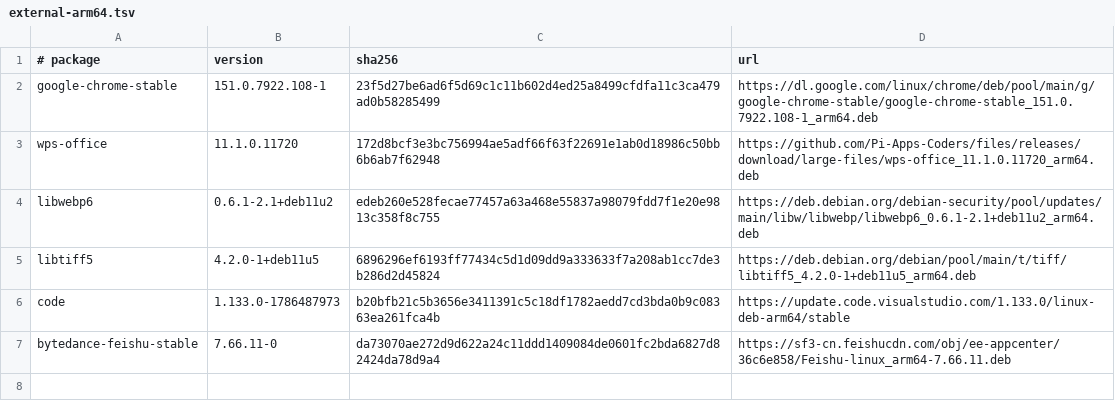
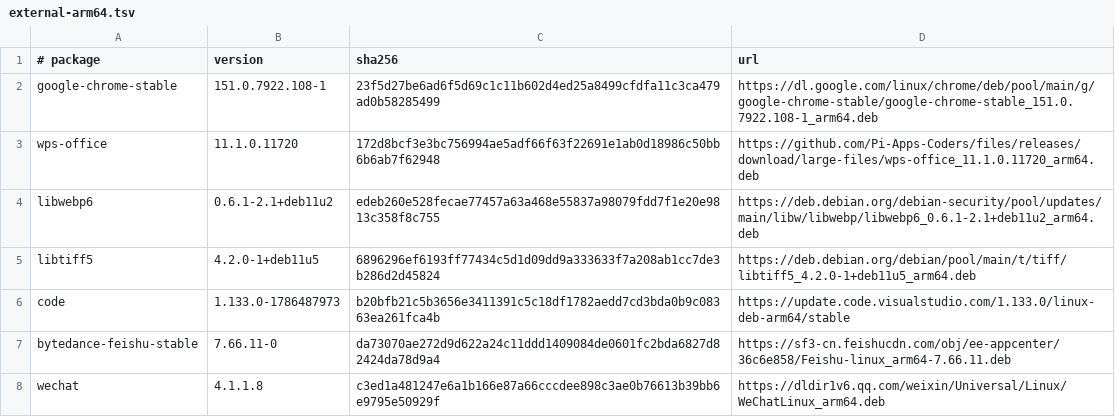
Before and after one commit to taowen/bionicx, a TSV file: packages/external-arm64.tsv, drawn as a sheet.

```diff
--- a/packages/external-arm64.tsv
+++ b/packages/external-arm64.tsv
@@ -7 +7,2 @@ code	1.133.0-1786487973	b20bfb21c5b3656e3411391c5c18df1782aedd7cd3bda0b9c08363ea
 bytedance-feishu-stable	7.66.11-0	da73070ae272d9d622a24c11ddd1409084de0601fc2bda6827d82424da78d9a4	https://sf3-cn.feishucdn.com/obj/ee-appcenter/36c6e858/Feishu-linux_arm64-7.66.11.deb
+wechat	4.1.1.8	c3ed1a481247e6a1b166e87a66cccdee898c3ae0b76613b39bb6e9795e50929f	https://dldir1v6.qq.com/weixin/Universal/Linux/WeChatLinux_arm64.deb
```
